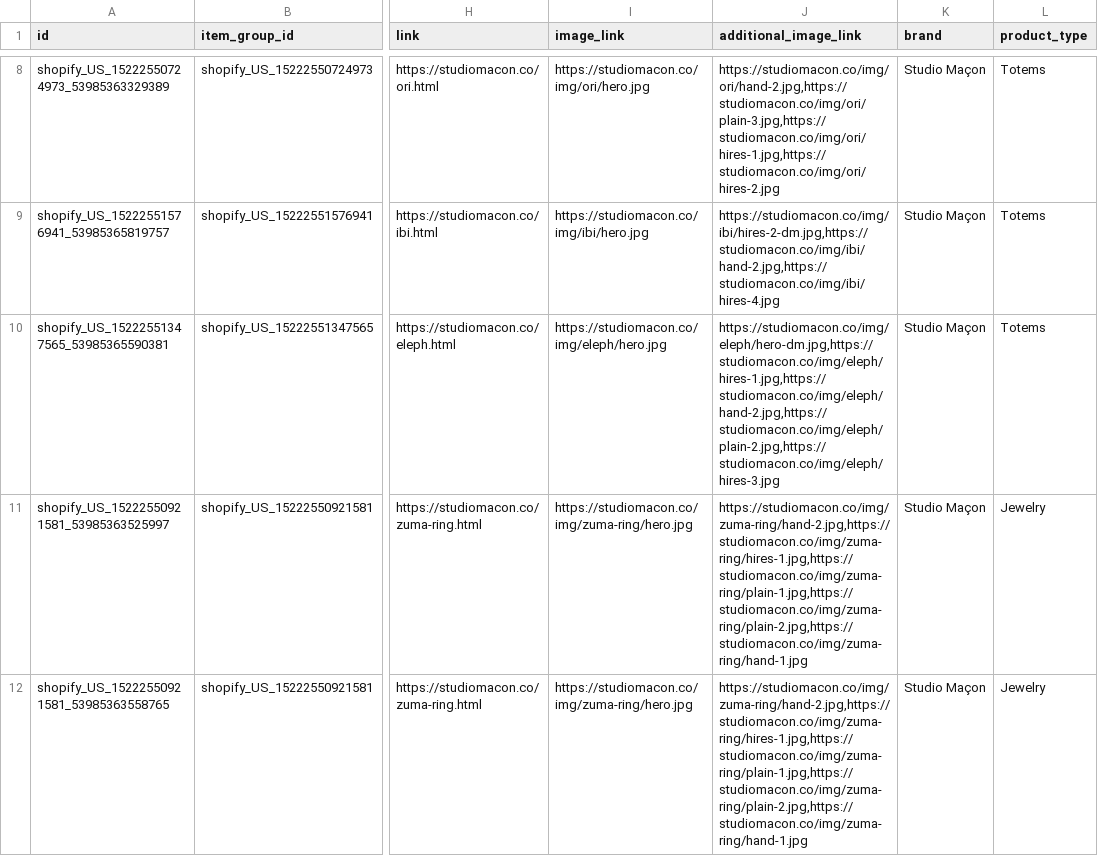
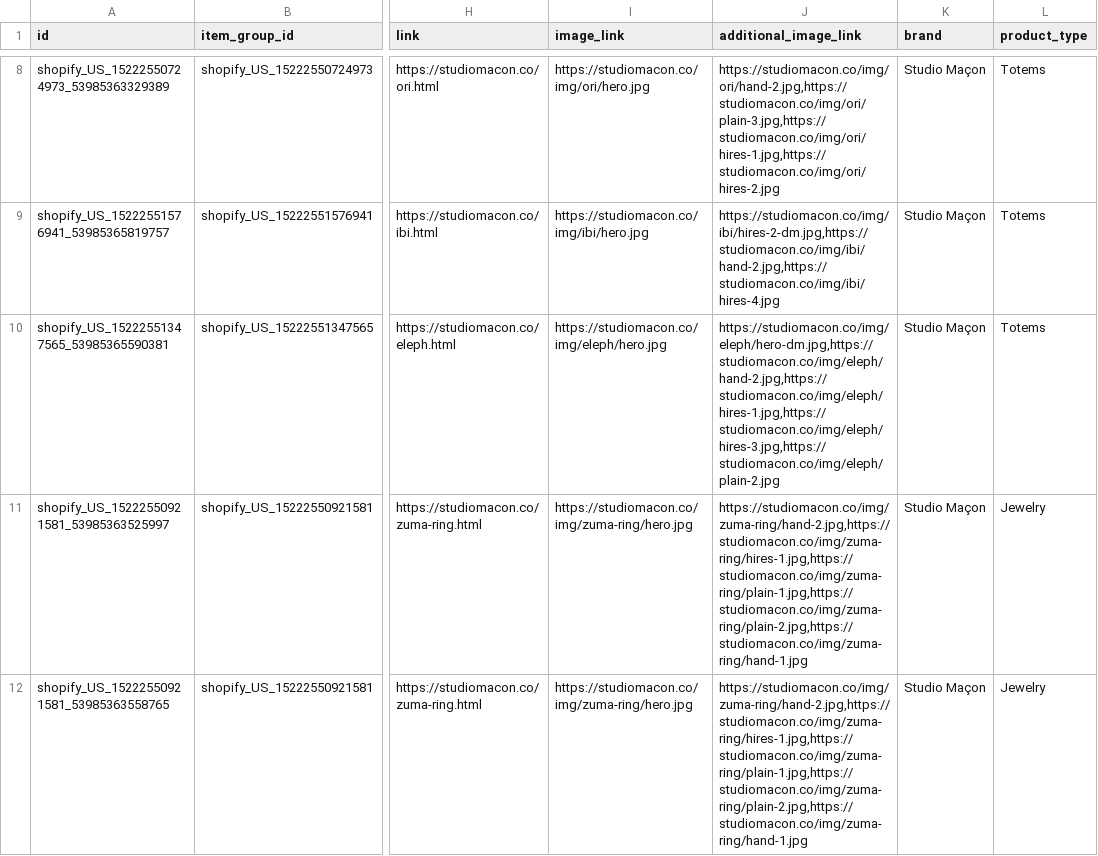
Before and after one commit to ShinobiDarkAura/studiomacon, a CSV file: pdp/meta-catalog.csv, drawn as a sheet; only a part is shown, gaps mark what is left out; the diff names each change by its address in the sheet, - before the commit and + after, or states it on an @@ line.

```diff
--- a/pdp/meta-catalog.csv
+++ b/pdp/meta-catalog.csv
-J10 (additional_image_link): https://studiomacon.co/img/eleph/hero-dm.jpg,https://studiomacon.co/img/eleph/hires-1.jpg,https://studiomacon.co/img/eleph/hand-2.jpg,https://studiomacon.co/img/eleph/plain-2.jpg,https://studiomacon.co/img/eleph/hires-3.jpg
+J10 (additional_image_link): https://studiomacon.co/img/eleph/hero-dm.jpg,https://studiomacon.co/img/eleph/hand-2.jpg,https://studiomacon.co/img/eleph/hires-1.jpg,https://studiomacon.co/img/eleph/hires-3.jpg,https://studiomacon.co/img/eleph/plain-2.jpg
```
Also changed, not shown: 3 other files.
